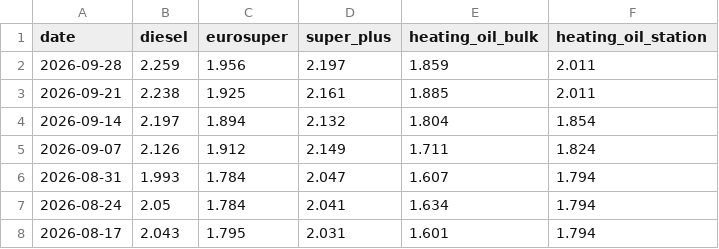
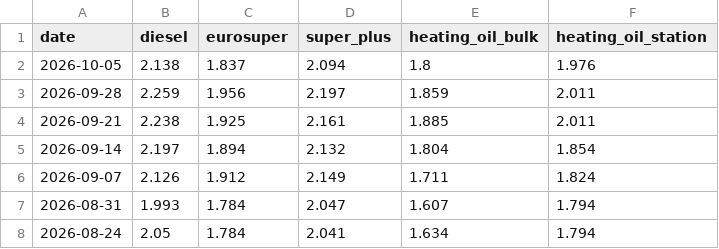
Before and after one commit to zapster/bmwet-treibstoffpreise, a CSV file: public/api/v1/prices.csv, drawn as a sheet; only a part is shown; the shorter side is filled out with more unchanged rows.

```diff
--- a/public/api/v1/prices.csv
+++ b/public/api/v1/prices.csv
@@ -1,2 +1,3 @@
 date,diesel,eurosuper,super_plus,heating_oil_bulk,heating_oil_station
+2026-10-05,2.138,1.837,2.094,1.8,1.976
 2026-09-28,2.259,1.956,2.197,1.859,2.011
```
Also changed, not shown: 3 other files.
